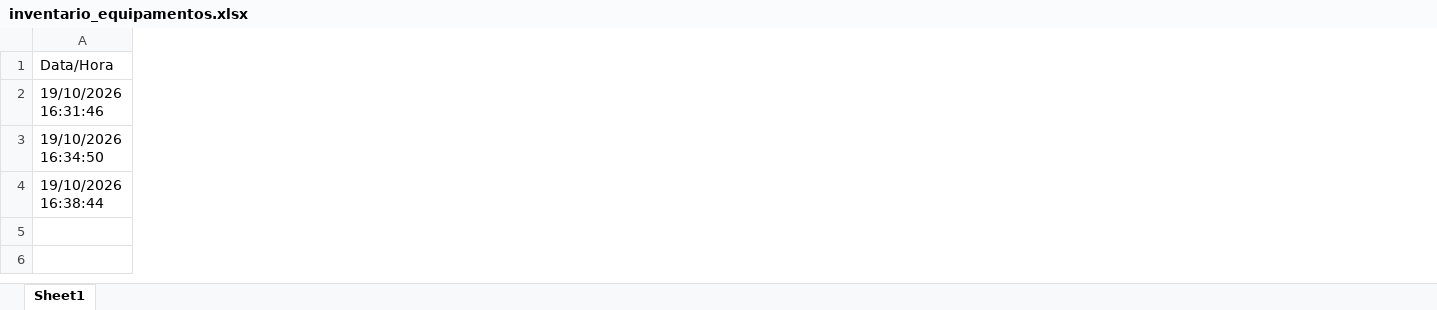
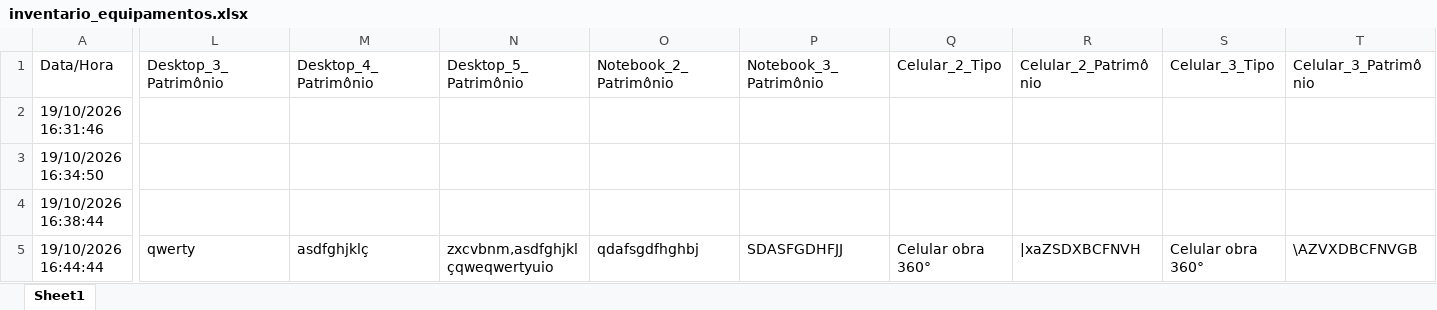
Before and after one commit to cleitonleonardomsouza19/forms_inventario, an Excel workbook: inventario_equipamentos.xlsx, sheet Sheet1, drawn as a sheet; only a part is shown, gaps mark what is left out; values as stored, in another font and other column widths than the file's, no borders; rows hold the shown columns only; the diff covers the shown part only; the diff names each change by its address in the sheet, - before the commit and + after, or states it on an @@ line.

Commit message:
Novo registro: cleiton.souza | Q005 - CASTELLO DI VENETO - MS/CG | 19/10/2026 16:44:44

```diff
--- a/inventario_equipamentos.xlsx (sheet Sheet1)
+++ b/inventario_equipamentos.xlsx (sheet Sheet1)
+column L (Desktop_3_Patrimônio), empty
+column M (Desktop_4_Patrimônio), empty
+column N (Desktop_5_Patrimônio), empty
+column O (Notebook_2_Patrimônio), empty
+column P (Notebook_3_Patrimônio), empty
+column Q (Celular_2_Tipo), empty
+column R (Celular_2_Patrimônio), empty
+column S (Celular_3_Tipo), empty
+column T (Celular_3_Patrimônio), empty
+row 5: 19/10/2026 16:44:44 | qwerty | asdfghjklç | zxcvbnm,asdfghjklçqweqwertyuio | qdafsgdfhghbj | SDASFGDHFJJ | Celular obra 360° | |xaZSDXBCFNVH | Celular obra 360° | \AZVXDBCFNVGB
```
Also changed, not shown: 6 added columns elsewhere in this sheet.
